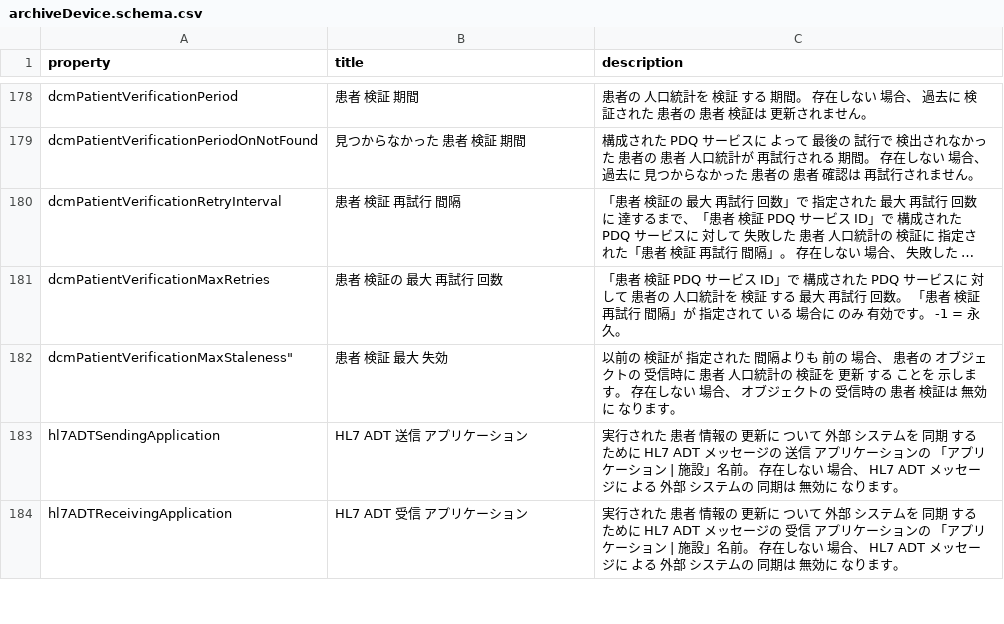
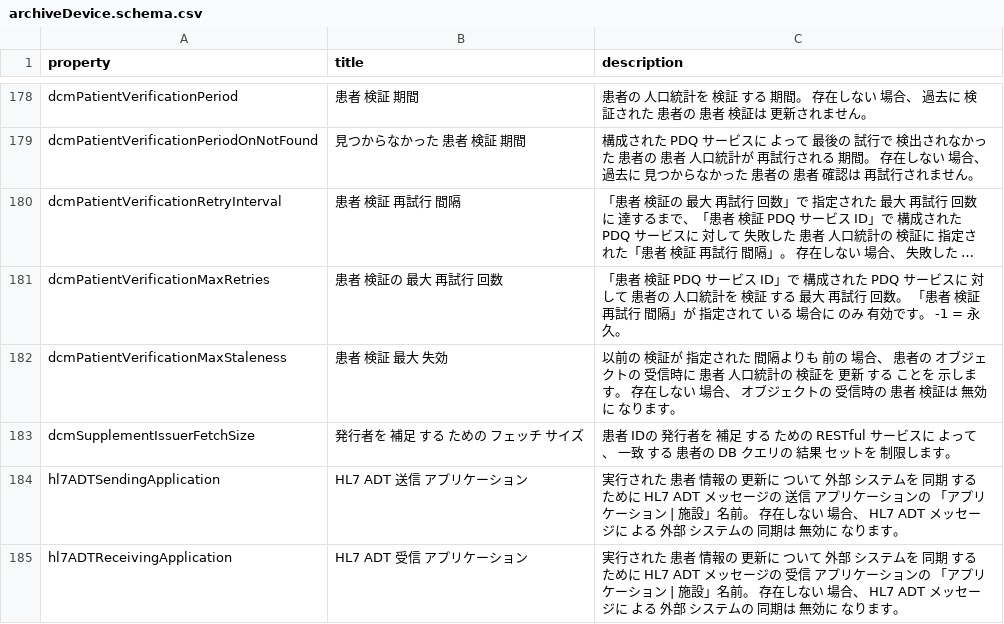
Before and after one commit to dcm4che/dcm4chee-arc-lang, a CSV file: src/csv/ja/archiveDevice.schema.csv, drawn as a sheet; only a part is shown, gaps mark what is left out; long unchanged cells end in ….

```diff
--- a/src/csv/ja/archiveDevice.schema.csv
+++ b/src/csv/ja/archiveDevice.schema.csv
@@ -181,3 +181,4 @@
 "dcmPatientVerificationMaxRetries","患者 検証の 最大 再試行 回数","「患者 検証 PDQ サービス ID」で 構成された PDQ サービスに 対して 患者の 人口統計を 検証 する 最大 再試行 回数。 「患者 検証 再試行 間隔」が 指定されて いる 場合に のみ 有効です。 -1 = 永久。"
-dcmPatientVerificationMaxStaleness","患者 検証 最大 失効","以前の 検証が 指定された 間隔よりも 前の 場合、 患者の オブジェクトの 受信時に 患者 人口統計の 検証を 更新 する ことを 示します。 存在しない 場合、 オブジェクトの 受信時の 患者 検証は 無効に なります。"
+"dcmPatientVerificationMaxStaleness","患者 検証 最大 失効","以前の 検証が 指定された 間隔よりも 前の 場合、 患者の オブジェクトの 受信時に 患者 人口統計の 検証を 更新 する ことを 示します。 存在しない 場合、 オブジェクトの 受信時の 患者 検証は 無効に なります。"
+"dcmSupplementIssuerFetchSize","発行者を 補足 する ための フェッチ サイズ","患者 IDの 発行者を 補足 する ための RESTful サービスに よって、 一致 する 患者の DB クエリの 結果 セットを 制限します。"
 "hl7ADTSendingApplication","HL7 ADT 送信 アプリケーション","実行された 患者 情報の 更新に ついて 外部 システムを 同期 する ために HL7 ADT メッセージの 送信 アプリケーションの 「アプリケーション | 施設」名前。 存在しない 場合、 HL7 ADT メッセージに よる 外部 システムの 同期は 無効に なります。"
```
Also changed, not shown: src/csv/hi/archiveDevice.schema.csv, src/csv/mr/archiveDevice.schema.csv, 3 other files.
